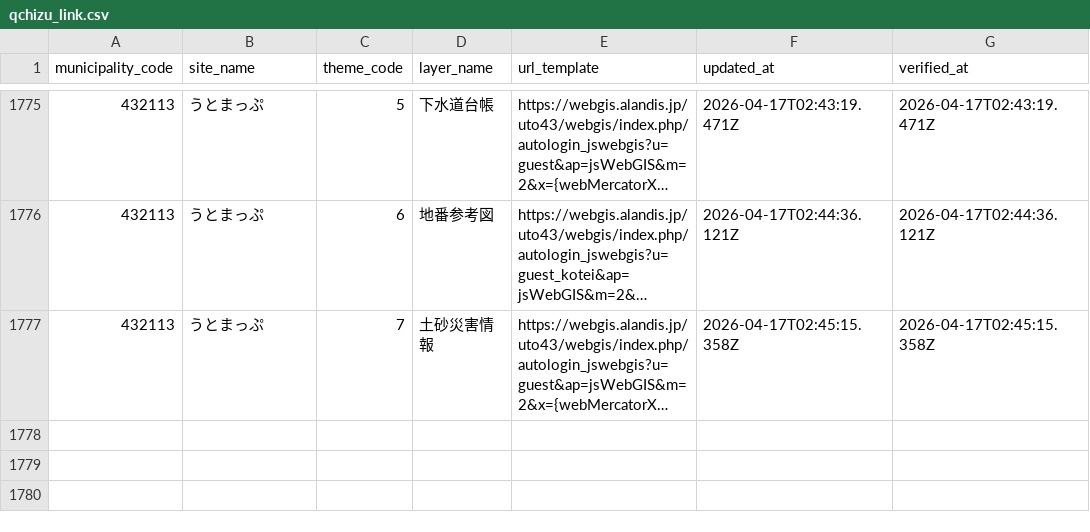
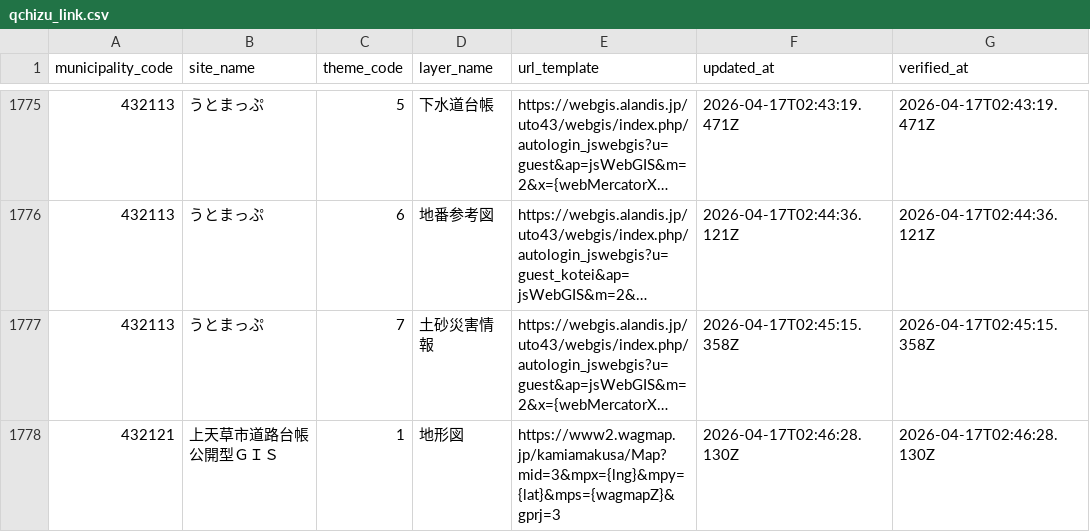
Before and after one commit to qchizu/qchizu_link_csv, a CSV file: data/qchizu_link.csv, drawn as a sheet; only a part is shown, gaps mark what is left out; long unchanged cells end in …; the diff names each change by its address in the sheet, - before the commit and + after, or states it on an @@ line.

Commit message:
Update CSV data 2026-04-17T02:46:31.559Z

```diff
--- a/data/qchizu_link.csv
+++ b/data/qchizu_link.csv
+row 1778: 432121 | 上天草市道路台帳公開型ＧＩＳ | 1 | 地形図 | https://www2.wagmap.jp/kamiamakusa/Map?mid=3&mpx={lng}&mpy={lat}&mps={wagmapZ}&gprj=3 | 2026-04-17T02:46:28.130Z | 2026-04-17T02:46:28.130Z
```
